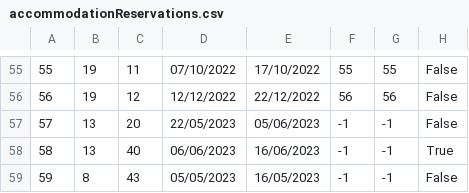
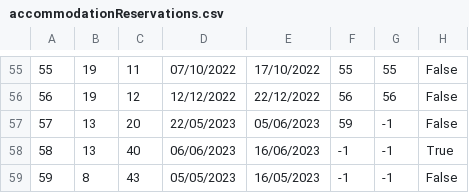
Before and after one commit to ayadjo/Grupa7_TimC, a CSV file: InitialProject/Resources/Data/accommodationReservations.csv, drawn as a sheet; only a part is shown, gaps mark what is left out.

```diff
--- a/InitialProject/Resources/Data/accommodationReservations.csv
+++ b/InitialProject/Resources/Data/accommodationReservations.csv
@@ -56,3 +56,3 @@
 56|19|12|12/12/2022|22/12/2022|56|56|False
-57|13|20|22/05/2023|05/06/2023|-1|-1|False
+57|13|20|22/05/2023|05/06/2023|59|-1|False
 58|13|40|06/06/2023|16/06/2023|-1|-1|True
```
Also changed, not shown: InitialProject/Resources/Data/guestReviews.csv, 27 other files.
